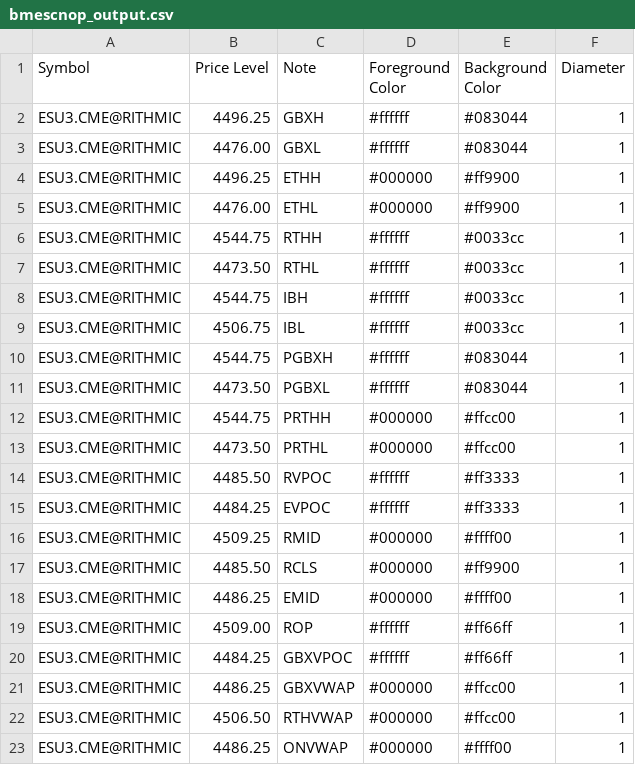
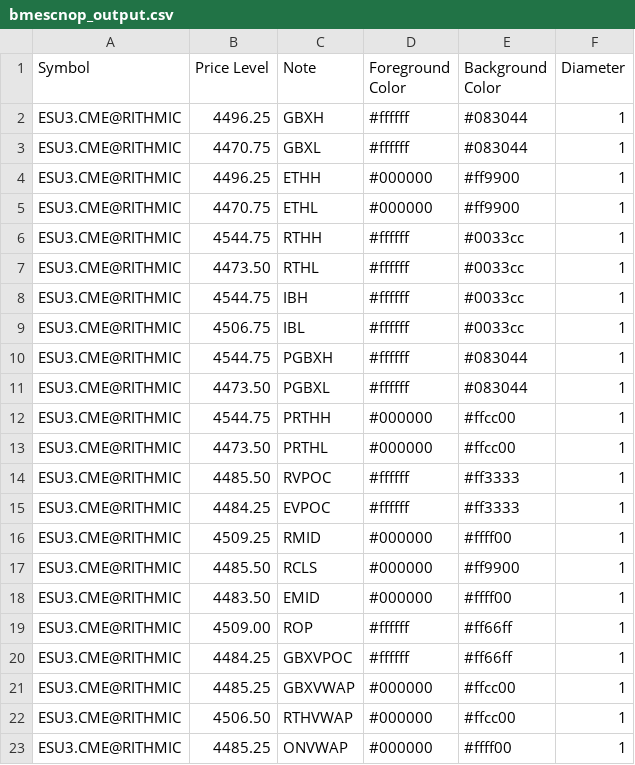
Before and after one commit to shasonline79/irt_levels, a CSV file: bmescnop_output.csv, drawn as a sheet.

Commit message:
autoupdate 2023-08-11-08:35:03

```diff
--- a/bmescnop_output.csv
+++ b/bmescnop_output.csv
@@ -2,5 +2,5 @@ Symbol,Price Level,Note,Foreground Color,Background Color,Diameter
 ESU3.CME@RITHMIC,4496.25,GBXH,#ffffff,#083044,1
-ESU3.CME@RITHMIC,4476.00,GBXL,#ffffff,#083044,1
+ESU3.CME@RITHMIC,4470.75,GBXL,#ffffff,#083044,1
 ESU3.CME@RITHMIC,4496.25,ETHH,#000000,#ff9900,1
-ESU3.CME@RITHMIC,4476.00,ETHL,#000000,#ff9900,1
+ESU3.CME@RITHMIC,4470.75,ETHL,#000000,#ff9900,1
 ESU3.CME@RITHMIC,4544.75,RTHH,#ffffff,#0033cc,1
@@ -17,7 +17,7 @@ ESU3.CME@RITHMIC,4509.25,RMID,#000000,#ffff00,1
 ESU3.CME@RITHMIC,4485.50,RCLS,#000000,#ff9900,1
-ESU3.CME@RITHMIC,4486.25,EMID,#000000,#ffff00,1
+ESU3.CME@RITHMIC,4483.50,EMID,#000000,#ffff00,1
 ESU3.CME@RITHMIC,4509.00,ROP,#ffffff,#ff66ff,1
 ESU3.CME@RITHMIC,4484.25,GBXVPOC,#ffffff,#ff66ff,1
-ESU3.CME@RITHMIC,4486.25,GBXVWAP,#000000,#ffcc00,1
+ESU3.CME@RITHMIC,4485.25,GBXVWAP,#000000,#ffcc00,1
 ESU3.CME@RITHMIC,4506.50,RTHVWAP,#000000,#ffcc00,1
-ESU3.CME@RITHMIC,4486.25,ONVWAP,#000000,#ffff00,1
+ESU3.CME@RITHMIC,4485.25,ONVWAP,#000000,#ffff00,1
```
